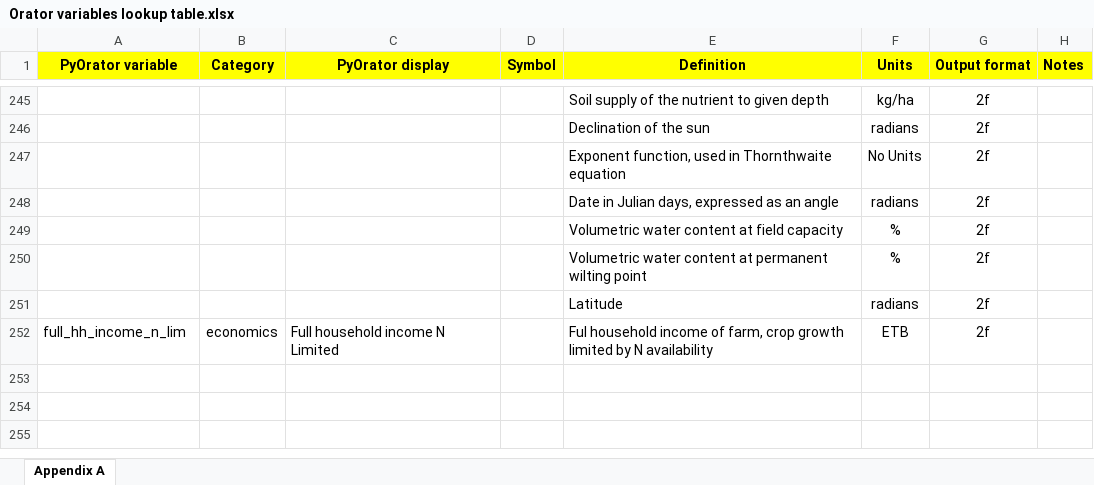
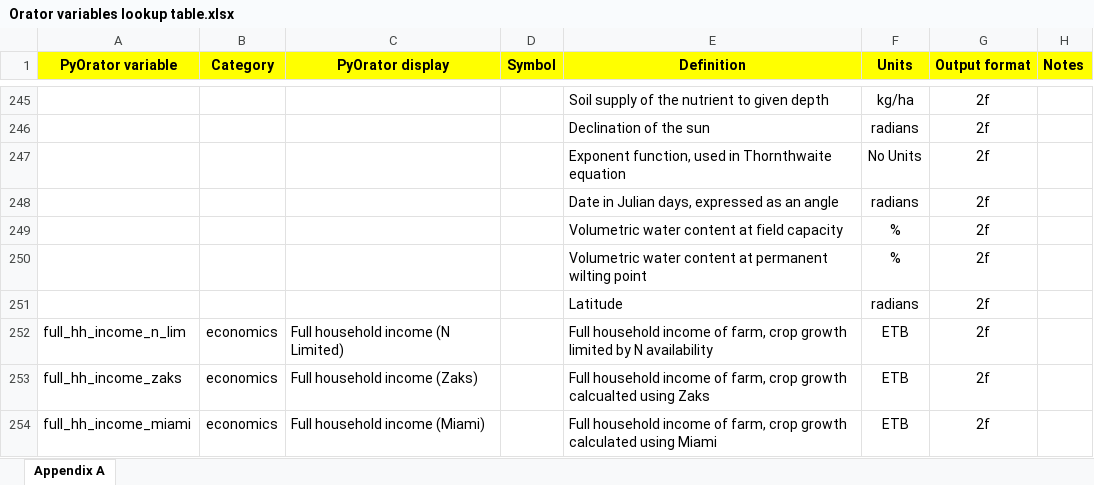
Before and after one commit to NewEconomicPolicy/testPyOra, an Excel workbook: OratorRun/lookup/Orator variables lookup table.xlsx, sheet Appendix A, drawn as a sheet; only a part is shown, gaps mark what is left out; values as stored, in another font and other column widths than the file's, no borders; charts and pictures and conditional formats not drawn; the diff names each change by its address in the sheet, - before the commit and + after, or states it on an @@ line.

```diff
--- a/OratorRun/lookup/Orator variables lookup table.xlsx (sheet Appendix A)
+++ b/OratorRun/lookup/Orator variables lookup table.xlsx (sheet Appendix A)
-C252 (PyOrator display): Full household income N Limited
+C252 (PyOrator display): Full household income (N Limited)
-E252 (Definition): Ful household income…
+E252 (Definition): Full household income…
+row 253: full_hh_income_zaks | economics | Full household income (Zaks) |  | Full household income of farm, crop growth calcualted using Zaks | ETB | 2f
+row 254: full_hh_income_miami | economics | Full household income (Miami) |  | Full household income of farm, crop growth calculated using Miami | ETB | 2f
```
Also changed, not shown: 2 other files.
